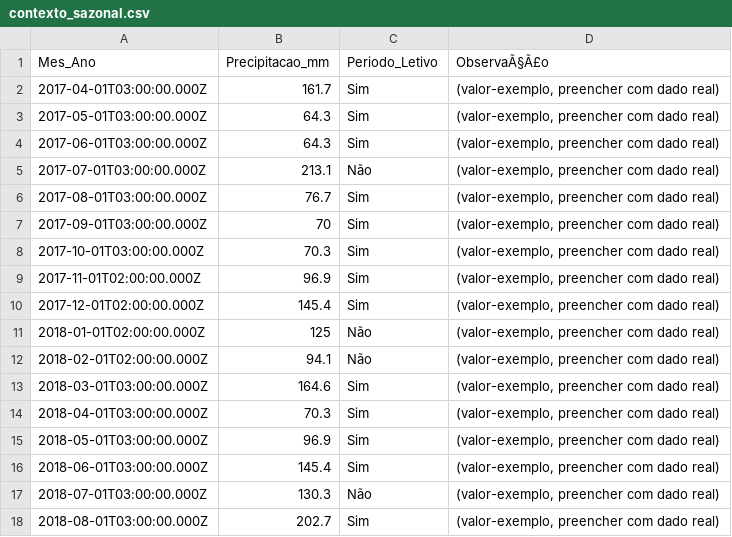
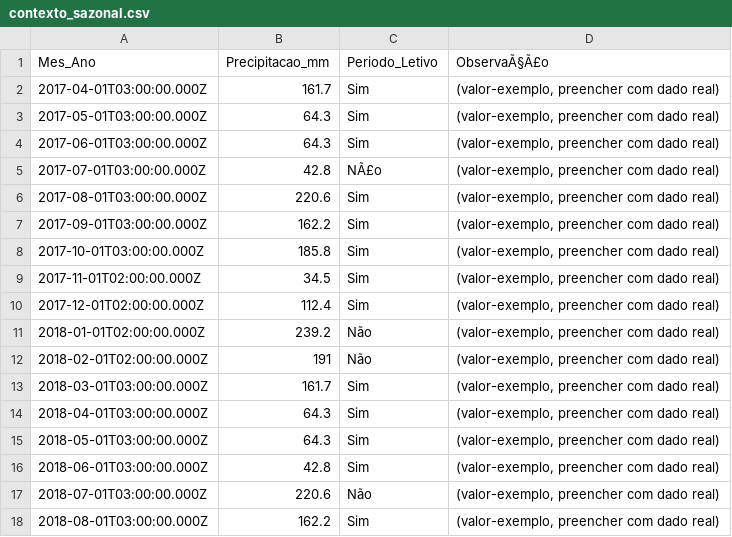
Before and after one commit to adinailson88/malha-previsao-chamados, a CSV file: dados_csv/contexto_sazonal.csv, drawn as a sheet; only a part is shown; the diff covers the shown part only.

```diff
--- a/dados_csv/contexto_sazonal.csv
+++ b/dados_csv/contexto_sazonal.csv
@@ -4,15 +4,15 @@
 2017-06-01T03:00:00.000Z,64.3,Sim,"(valor-exemplo, preencher com dado real)"
-2017-07-01T03:00:00.000Z,213.1,Não,"(valor-exemplo, preencher com dado real)"
-2017-08-01T03:00:00.000Z,76.7,Sim,"(valor-exemplo, preencher com dado real)"
-2017-09-01T03:00:00.000Z,70,Sim,"(valor-exemplo, preencher com dado real)"
-2017-10-01T03:00:00.000Z,70.3,Sim,"(valor-exemplo, preencher com dado real)"
-2017-11-01T02:00:00.000Z,96.9,Sim,"(valor-exemplo, preencher com dado real)"
-2017-12-01T02:00:00.000Z,145.4,Sim,"(valor-exemplo, preencher com dado real)"
-2018-01-01T02:00:00.000Z,125,Não,"(valor-exemplo, preencher com dado real)"
-2018-02-01T02:00:00.000Z,94.1,Não,"(valor-exemplo, preencher com dado real)"
-2018-03-01T03:00:00.000Z,164.6,Sim,"(valor-exemplo, preencher com dado real)"
-2018-04-01T03:00:00.000Z,70.3,Sim,"(valor-exemplo, preencher com dado real)"
-2018-05-01T03:00:00.000Z,96.9,Sim,"(valor-exemplo, preencher com dado real)"
-2018-06-01T03:00:00.000Z,145.4,Sim,"(valor-exemplo, preencher com dado real)"
-2018-07-01T03:00:00.000Z,130.3,Não,"(valor-exemplo, preencher com dado real)"
-2018-08-01T03:00:00.000Z,202.7,Sim,"(valor-exemplo, preencher com dado real)"
+2017-07-01T03:00:00.000Z,42.8,NÃ£o,"(valor-exemplo, preencher com dado real)"
+2017-08-01T03:00:00.000Z,220.6,Sim,"(valor-exemplo, preencher com dado real)"
+2017-09-01T03:00:00.000Z,162.2,Sim,"(valor-exemplo, preencher com dado real)"
+2017-10-01T03:00:00.000Z,185.8,Sim,"(valor-exemplo, preencher com dado real)"
+2017-11-01T02:00:00.000Z,34.5,Sim,"(valor-exemplo, preencher com dado real)"
+2017-12-01T02:00:00.000Z,112.4,Sim,"(valor-exemplo, preencher com dado real)"
+2018-01-01T02:00:00.000Z,239.2,Não,"(valor-exemplo, preencher com dado real)"
+2018-02-01T02:00:00.000Z,191,Não,"(valor-exemplo, preencher com dado real)"
+2018-03-01T03:00:00.000Z,161.7,Sim,"(valor-exemplo, preencher com dado real)"
+2018-04-01T03:00:00.000Z,64.3,Sim,"(valor-exemplo, preencher com dado real)"
+2018-05-01T03:00:00.000Z,64.3,Sim,"(valor-exemplo, preencher com dado real)"
+2018-06-01T03:00:00.000Z,42.8,Sim,"(valor-exemplo, preencher com dado real)"
+2018-07-01T03:00:00.000Z,220.6,Não,"(valor-exemplo, preencher com dado real)"
+2018-08-01T03:00:00.000Z,162.2,Sim,"(valor-exemplo, preencher com dado real)"
```
Also changed, not shown: 1 added row and 89 edited cells elsewhere in this file, dados_csv/filtros_disponiveis.csv, dados_csv/previsao_crps_multicriterio.csv, 16 other files.
